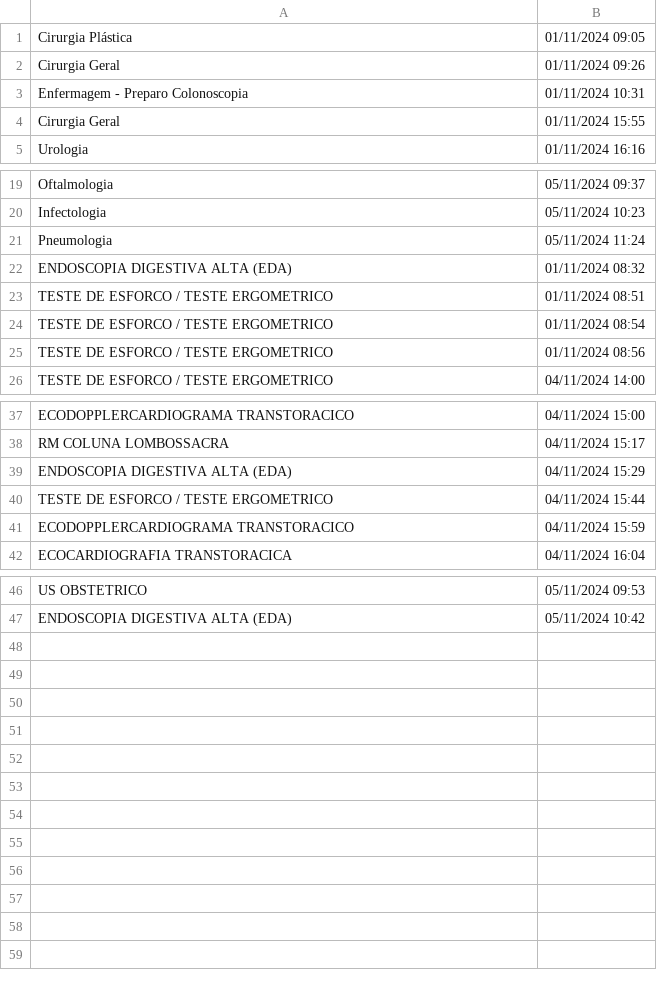
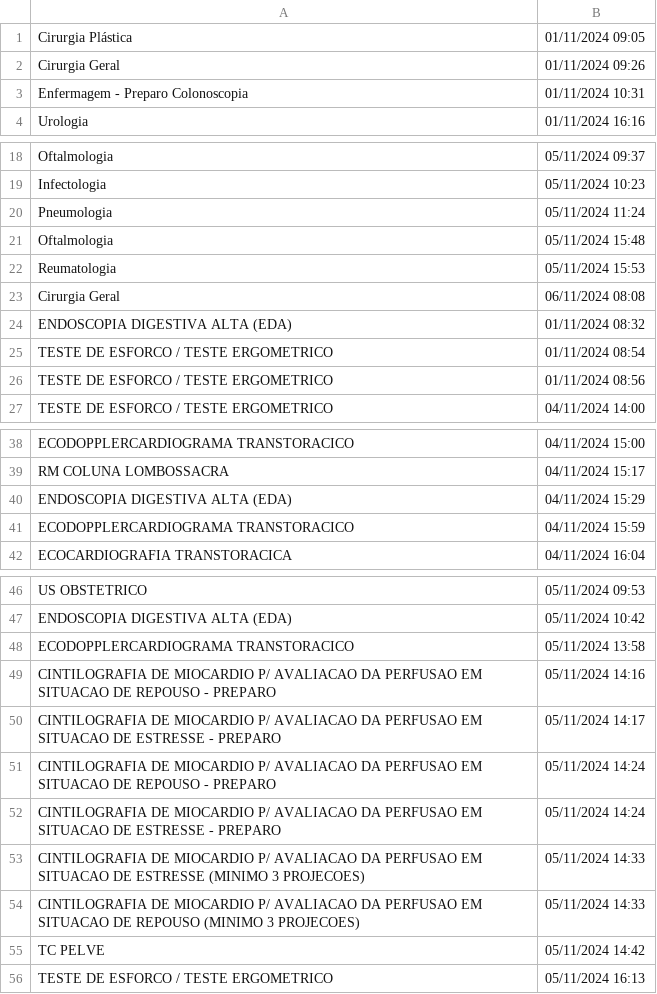
Before and after one commit to thiago-amaroo/saude_demandas, a CSV file: uploadsTemp/demandasDb.csv, drawn as a sheet; only a part is shown, gaps mark what is left out.

```diff
--- a/uploadsTemp/demandasDb.csv
+++ b/uploadsTemp/demandasDb.csv
@@ -3,3 +3,2 @@ Cirurgia Geral;01/11/2024 09:26
 Enfermagem - Preparo Colonoscopia;01/11/2024 10:31
-Cirurgia Geral;01/11/2024 15:55
 Urologia;01/11/2024 16:16
@@ -21,4 +20,6 @@ Infectologia;05/11/2024 10:23
 Pneumologia;05/11/2024 11:24
+Oftalmologia;05/11/2024 15:48
+Reumatologia;05/11/2024 15:53
+Cirurgia Geral;06/11/2024 08:08
 ENDOSCOPIA DIGESTIVA ALTA (EDA);01/11/2024 08:32
-TESTE DE ESFORCO / TESTE ERGOMETRICO;01/11/2024 08:51
 TESTE DE ESFORCO / TESTE ERGOMETRICO;01/11/2024 08:54
@@ -39,3 +40,2 @@ RM COLUNA LOMBOSSACRA;04/11/2024 15:17
 ENDOSCOPIA DIGESTIVA ALTA (EDA);04/11/2024 15:29
-TESTE DE ESFORCO / TESTE ERGOMETRICO;04/11/2024 15:44
 ECODOPPLERCARDIOGRAMA TRANSTORACICO;04/11/2024 15:59
@@ -47 +47,10 @@ US OBSTETRICO;05/11/2024 09:53
 ENDOSCOPIA DIGESTIVA ALTA (EDA);05/11/2024 10:42
+ECODOPPLERCARDIOGRAMA TRANSTORACICO;05/11/2024 13:58
+CINTILOGRAFIA DE MIOCARDIO P/ AVALIACAO DA PERFUSAO EM SITUACAO DE REPOUSO - PREPARO;05/11/2024 14:16
+CINTILOGRAFIA DE MIOCARDIO P/ AVALIACAO DA PERFUSAO EM SITUACAO DE ESTRESSE - PREPARO;05/11/2024 14:17
+CINTILOGRAFIA DE MIOCARDIO P/ AVALIACAO DA PERFUSAO EM SITUACAO DE REPOUSO - PREPARO;05/11/2024 14:24
+CINTILOGRAFIA DE MIOCARDIO P/ AVALIACAO DA PERFUSAO EM SITUACAO DE ESTRESSE - PREPARO;05/11/2024 14:24
+CINTILOGRAFIA DE MIOCARDIO P/ AVALIACAO DA PERFUSAO EM SITUACAO DE ESTRESSE (MINIMO 3 PROJECOES);05/11/2024 14:33
+CINTILOGRAFIA DE MIOCARDIO P/ AVALIACAO DA PERFUSAO EM SITUACAO DE REPOUSO (MINIMO 3 PROJECOES);05/11/2024 14:33
+TC PELVE;05/11/2024 14:42
+TESTE DE ESFORCO / TESTE ERGOMETRICO;05/11/2024 16:13
```
Also changed, not shown: 3 other files.
